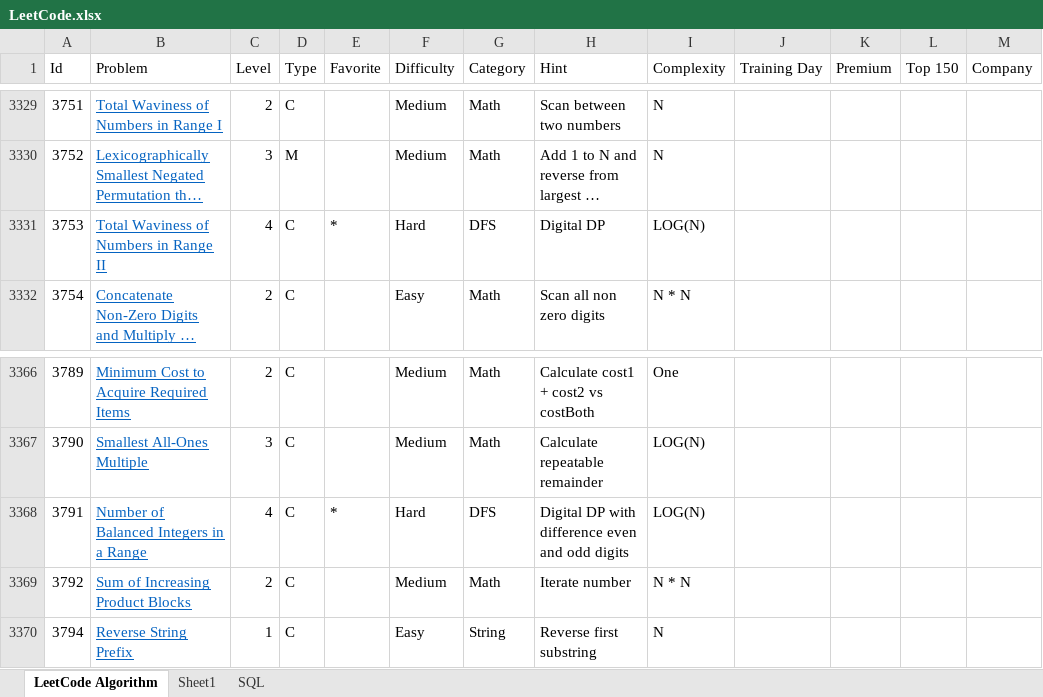
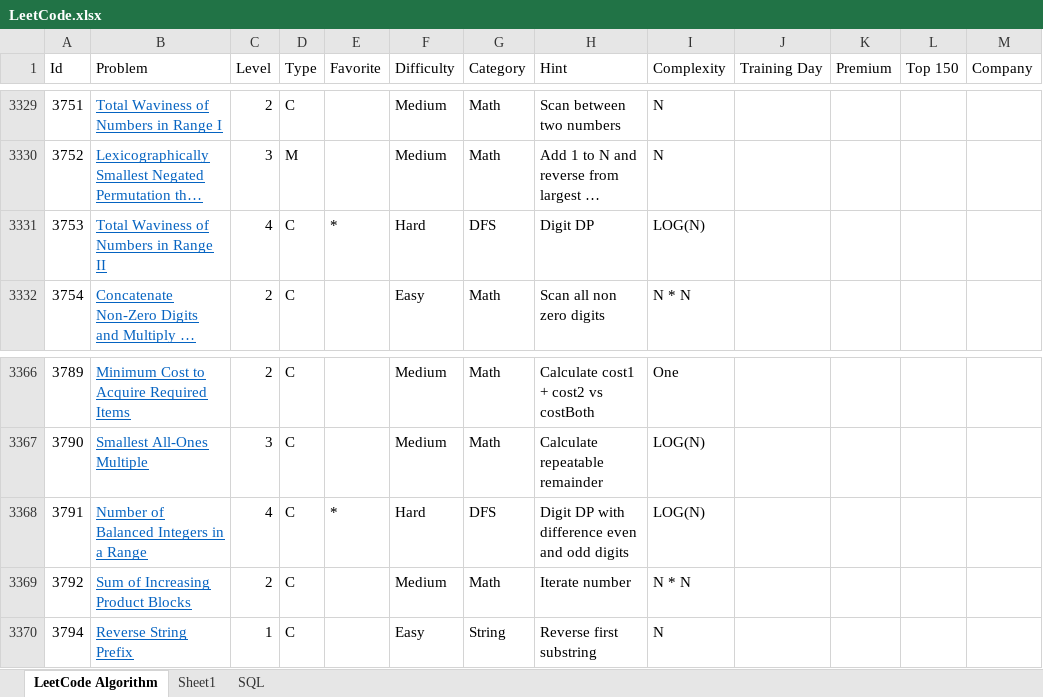
Before and after one commit to huanminwu/LeetCode, an Excel workbook: LeetCode.xlsx, sheet LeetCode Algorithm, drawn as a sheet; only a part is shown, gaps mark what is left out; long unchanged cells end in …; values as stored, in another font and other column widths than the file's, no borders; charts and pictures not drawn; the diff covers the shown part only; the diff names each change by its address in the sheet, - before the commit and + after, or states it on an @@ line.

```diff
--- a/LeetCode.xlsx (sheet LeetCode Algorithm)
+++ b/LeetCode.xlsx (sheet LeetCode Algorithm)
-H3331 (Hint): Digital DP
+H3331 (Hint): Digit DP
-H3368 (Hint): Digital DP with difference even and odd digits
+H3368 (Hint): Digit DP with difference even and odd digits
```
Also changed, not shown: 21 edited cells elsewhere in this sheet, 42 other files.
